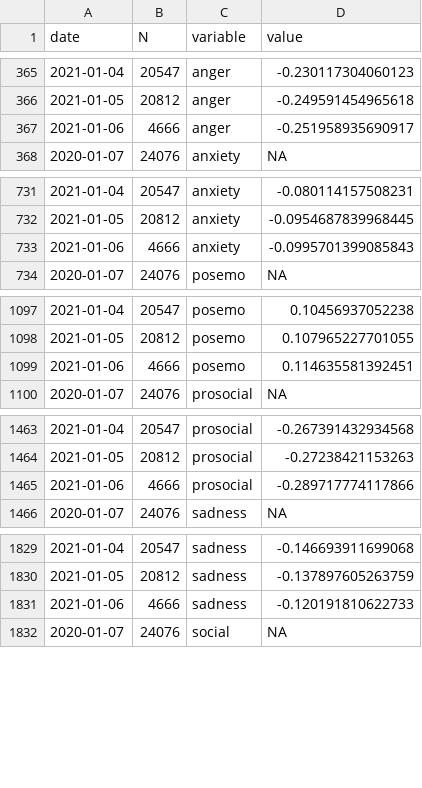
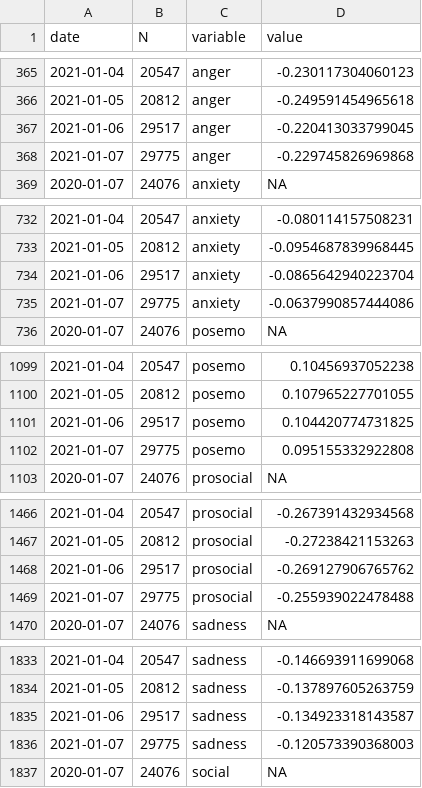
Before and after one commit to maxpel/covid19_monitor_austria, a CSV file: standard.csv, drawn as a sheet; only a part is shown, gaps mark what is left out; the diff covers the shown part only.

```diff
--- a/standard.csv
+++ b/standard.csv
@@ -366,3 +366,4 @@
 2021-01-05,20812,"anger",-0.249591454965618
-2021-01-06,4666,"anger",-0.251958935690917
+2021-01-06,29517,"anger",-0.220413033799045
+2021-01-07,29775,"anger",-0.229745826969868
 2020-01-07,24076,"anxiety",NA
@@ -732,3 +733,4 @@
 2021-01-05,20812,"anxiety",-0.0954687839968445
-2021-01-06,4666,"anxiety",-0.0995701399085843
+2021-01-06,29517,"anxiety",-0.0865642940223704
+2021-01-07,29775,"anxiety",-0.0637990857444086
 2020-01-07,24076,"posemo",NA
@@ -1098,3 +1100,4 @@
 2021-01-05,20812,"posemo",0.107965227701055
-2021-01-06,4666,"posemo",0.114635581392451
+2021-01-06,29517,"posemo",0.104420774731825
+2021-01-07,29775,"posemo",0.095155332922808
 2020-01-07,24076,"prosocial",NA
@@ -1464,3 +1467,4 @@
 2021-01-05,20812,"prosocial",-0.27238421153263
-2021-01-06,4666,"prosocial",-0.289717774117866
+2021-01-06,29517,"prosocial",-0.269127906765762
+2021-01-07,29775,"prosocial",-0.255939022478488
 2020-01-07,24076,"sadness",NA
@@ -1830,3 +1834,4 @@
 2021-01-05,20812,"sadness",-0.137897605263759
-2021-01-06,4666,"sadness",-0.120191810622733
+2021-01-06,29517,"sadness",-0.134923318143587
+2021-01-07,29775,"sadness",-0.120573390368003
 2020-01-07,24076,"social",NA
```
Also changed, not shown: 1 added row and 2 edited cells elsewhere in this file, twitter.csv, 1 other file.
